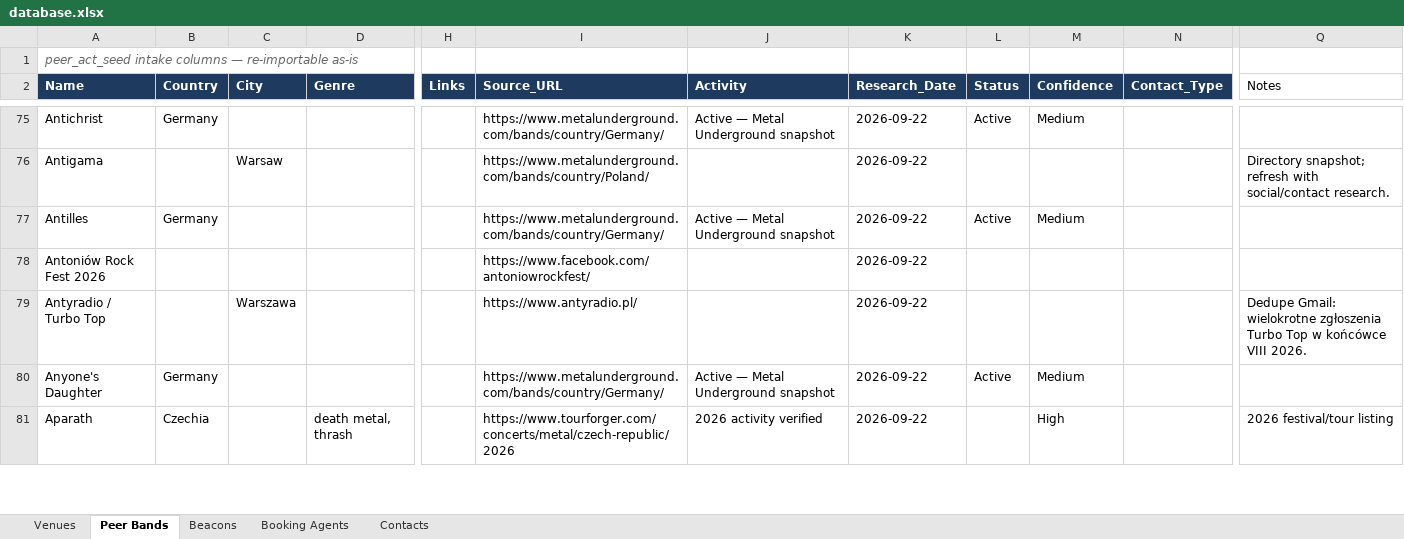
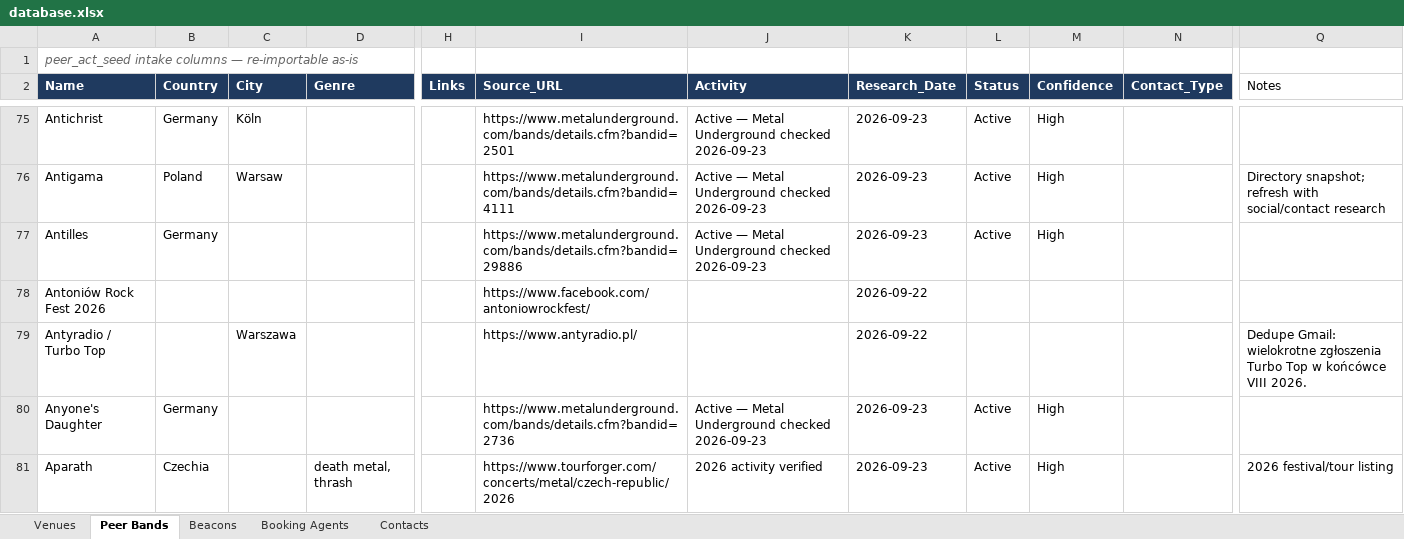
Before and after one commit to wojciechbator/crowdrelay-db, an Excel workbook: database.xlsx, sheet Peer Bands, drawn as a sheet; only a part is shown, gaps mark what is left out; values as stored, in another font and other column widths than the file's, no borders; the diff covers the shown part only; the diff names each change by its address in the sheet, - before the commit and + after, or states it on an @@ line.

```diff
--- a/database.xlsx (sheet Peer Bands)
+++ b/database.xlsx (sheet Peer Bands)
-C75 (City): (empty)
+C75 (City): Köln
-I75 (Source_URL): https://www.metalunderground.com/bands/country/Germany/
+I75 (Source_URL): https://www.metalunderground.com/bands/details.cfm?bandid=2501
-J75 (Activity): Active — Metal Underground snapshot
+J75 (Activity): Active — Metal Underground checked 2026-09-23
-K75:K77 (Research_Date): 2026-09-22
+K75:K77 (Research_Date): 2026-09-23
-M75 (Confidence): Medium
+M75 (Confidence): High
-B76 (Country): (empty)
+B76 (Country): Poland
-I76 (Source_URL): https://www.metalunderground.com/bands/country/Poland/
+I76 (Source_URL): https://www.metalunderground.com/bands/details.cfm?bandid=4111
-J76 (Activity): (empty)
+J76 (Activity): Active — Metal Underground checked 2026-09-23
-L76 (Status): (empty)
+L76 (Status): Active
-M76 (Confidence): (empty)
+M76 (Confidence): High
-Q76 (Notes): …with social/contact research.
+Q76 (Notes): …with social/contact research
-I77 (Source_URL): https://www.metalunderground.com/bands/country/Germany/
+I77 (Source_URL): https://www.metalunderground.com/bands/details.cfm?bandid=29886
-J77 (Activity): Active — Metal Underground snapshot
+J77 (Activity): Active — Metal Underground checked 2026-09-23
-M77 (Confidence): Medium
+M77 (Confidence): High
-I80 (Source_URL): https://www.metalunderground.com/bands/country/Germany/
+I80 (Source_URL): https://www.metalunderground.com/bands/details.cfm?bandid=2736
-J80 (Activity): Active — Metal Underground snapshot
+J80 (Activity): Active — Metal Underground checked 2026-09-23
-K80:K81 (Research_Date): 2026-09-22
+K80:K81 (Research_Date): 2026-09-23
-M80 (Confidence): Medium
+M80 (Confidence): High
-L81 (Status): (empty)
+L81 (Status): Active
```
Also changed, not shown: 423 edited cells elsewhere in this sheet, 1 other file.
